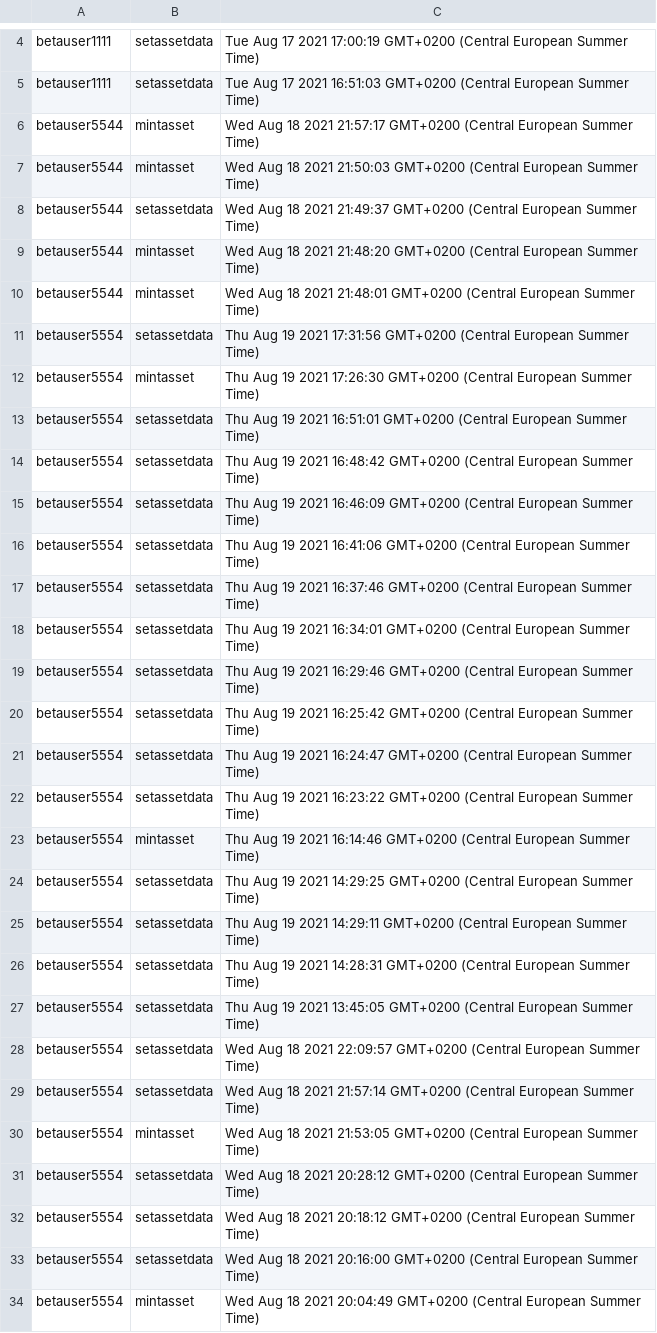
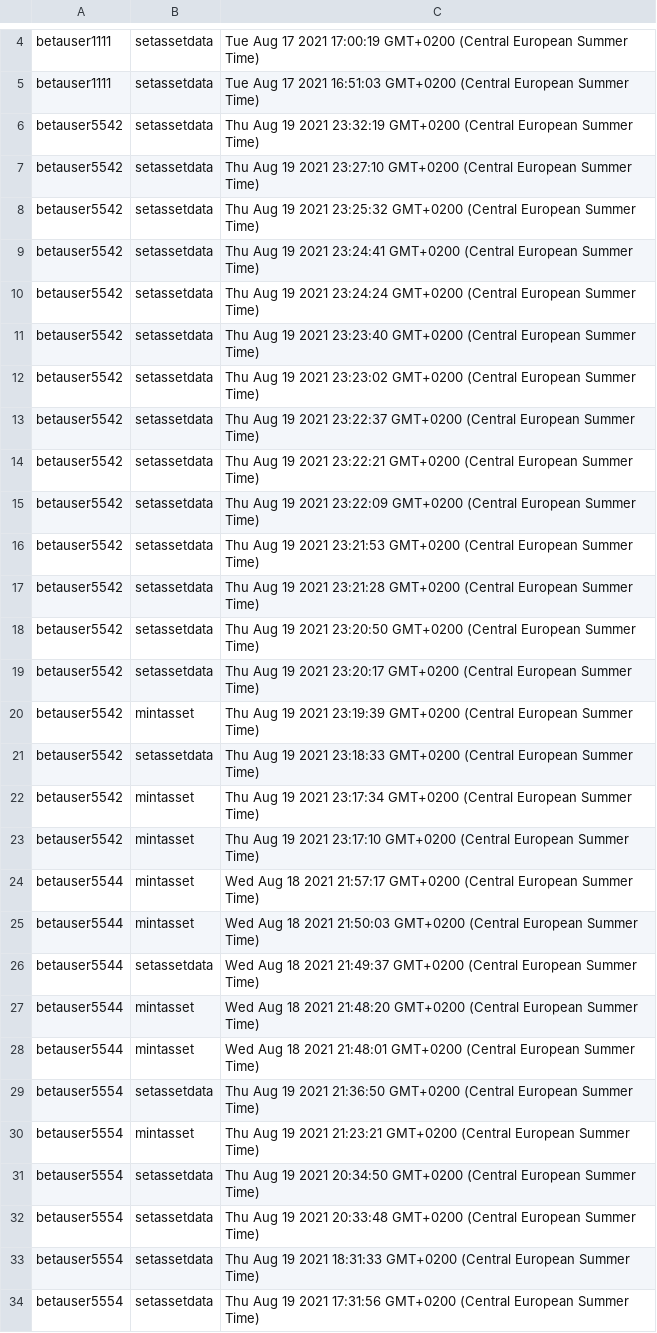
Before and after one commit to U-C-C-United-Crypto-Community/Satoshi-Clicker, a CSV file: analytics/players.csv, drawn as a sheet; only a part is shown, gaps mark what is left out; the shorter side is filled out with more unchanged rows; the diff covers the shown part only; the diff names each change by its address in the sheet, - before the commit and + after, or states it on an @@ line.

```diff
--- a/analytics/players.csv
+++ b/analytics/players.csv
+row 6: betauser5542 | setassetdata | Thu Aug 19 2021 23:32:19 GMT+0200 (Central European Summer Time)
+row 7: betauser5542 | setassetdata | Thu Aug 19 2021 23:27:10 GMT+0200 (Central European Summer Time)
+row 8: betauser5542 | setassetdata | Thu Aug 19 2021 23:25:32 GMT+0200 (Central European Summer Time)
+row 9: betauser5542 | setassetdata | Thu Aug 19 2021 23:24:41 GMT+0200 (Central European Summer Time)
+row 10: betauser5542 | setassetdata | Thu Aug 19 2021 23:24:24 GMT+0200 (Central European Summer Time)
+row 11: betauser5542 | setassetdata | Thu Aug 19 2021 23:23:40 GMT+0200 (Central European Summer Time)
+row 12: betauser5542 | setassetdata | Thu Aug 19 2021 23:23:02 GMT+0200 (Central European Summer Time)
+row 13: betauser5542 | setassetdata | Thu Aug 19 2021 23:22:37 GMT+0200 (Central European Summer Time)
+row 14: betauser5542 | setassetdata | Thu Aug 19 2021 23:22:21 GMT+0200 (Central European Summer Time)
+row 15: betauser5542 | setassetdata | Thu Aug 19 2021 23:22:09 GMT+0200 (Central European Summer Time)
+row 16: betauser5542 | setassetdata | Thu Aug 19 2021 23:21:53 GMT+0200 (Central European Summer Time)
+row 17: betauser5542 | setassetdata | Thu Aug 19 2021 23:21:28 GMT+0200 (Central European Summer Time)
+row 18: betauser5542 | setassetdata | Thu Aug 19 2021 23:20:50 GMT+0200 (Central European Summer Time)
+row 19: betauser5542 | setassetdata | Thu Aug 19 2021 23:20:17 GMT+0200 (Central European Summer Time)
+row 20: betauser5542 | mintasset | Thu Aug 19 2021 23:19:39 GMT+0200 (Central European Summer Time)
+row 21: betauser5542 | setassetdata | Thu Aug 19 2021 23:18:33 GMT+0200 (Central European Summer Time)
+row 22: betauser5542 | mintasset | Thu Aug 19 2021 23:17:34 GMT+0200 (Central European Summer Time)
+row 23: betauser5542 | mintasset | Thu Aug 19 2021 23:17:10 GMT+0200 (Central European Summer Time)
+row 29: betauser5554 | setassetdata | Thu Aug 19 2021 21:36:50 GMT+0200 (Central European Summer Time)
+row 30: betauser5554 | mintasset | Thu Aug 19 2021 21:23:21 GMT+0200 (Central European Summer Time)
+row 31: betauser5554 | setassetdata | Thu Aug 19 2021 20:34:50 GMT+0200 (Central European Summer Time)
+row 32: betauser5554 | setassetdata | Thu Aug 19 2021 20:33:48 GMT+0200 (Central European Summer Time)
+row 33: betauser5554 | setassetdata | Thu Aug 19 2021 18:31:33 GMT+0200 (Central European Summer Time)
```
Also changed, not shown: 22 added rows elsewhere in this file, 1 other file.
